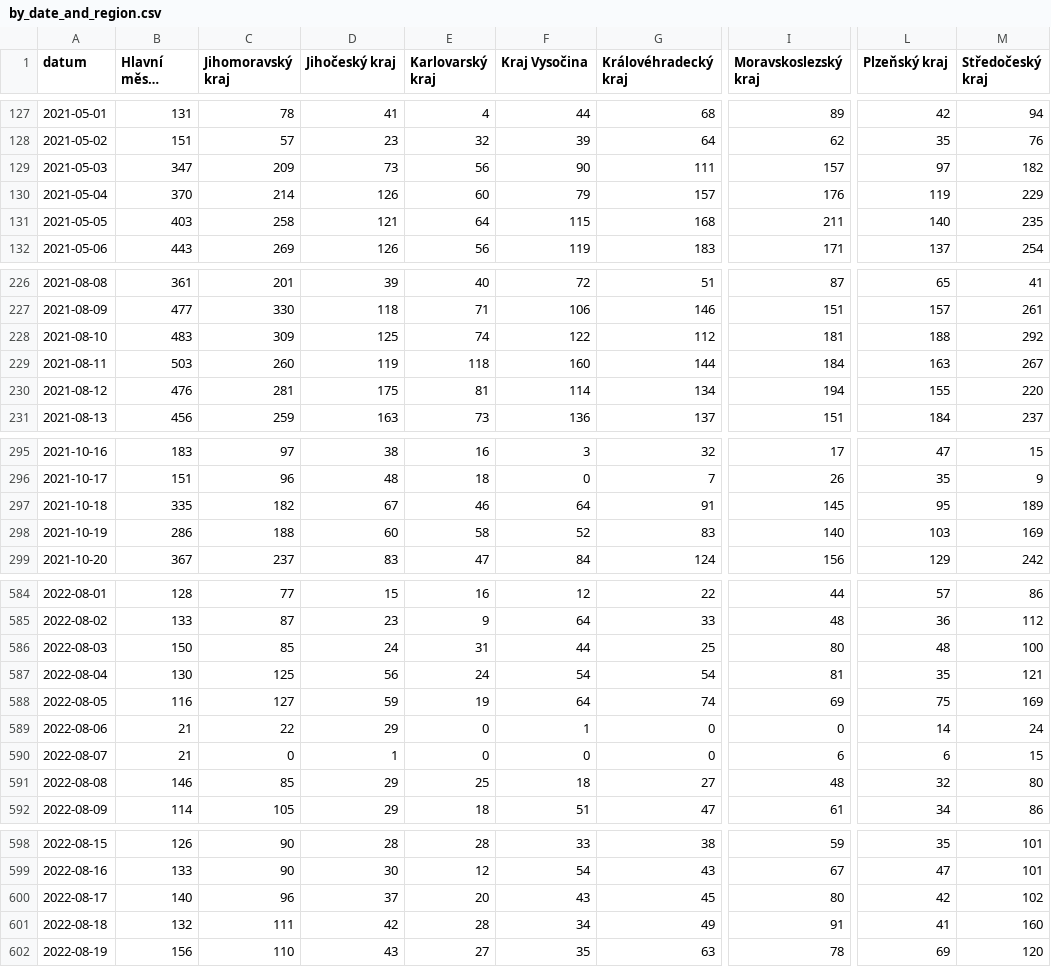
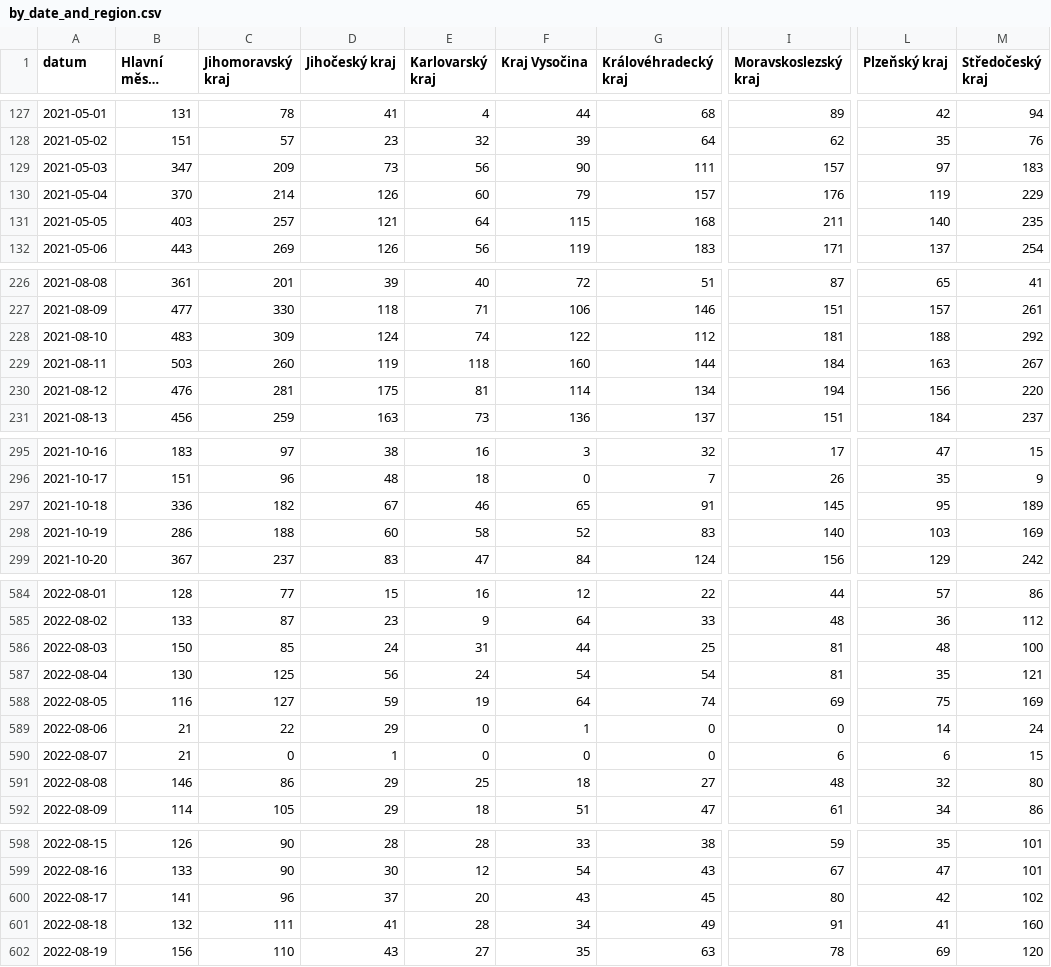
Before and after one commit to vykend/COVID19-Vaccination-Czechia, a CSV file: by_date_and_region.csv, drawn as a sheet; only a part is shown, gaps mark what is left out; long unchanged cells end in …; the diff covers the shown part only; the diff names each change by its address in the sheet, - before the commit and + after, or states it on an @@ line.

```diff
--- a/by_date_and_region.csv
+++ b/by_date_and_region.csv
-M129 (Středočeský kraj): 182
+M129 (Středočeský kraj): 183
-C131 (Jihomoravský kraj): 258
+C131 (Jihomoravský kraj): 257
-D228 (Jihočeský kraj): 125
+D228 (Jihočeský kraj): 124
-L230 (Plzeňský kraj): 155
+L230 (Plzeňský kraj): 156
-B297 (Hlavní město Praha): 335
+B297 (Hlavní město Praha): 336
-F297 (Kraj Vysočina): 64
+F297 (Kraj Vysočina): 65
-I586 (Moravskoslezský kraj): 80
+I586 (Moravskoslezský kraj): 81
-C591 (Jihomoravský kraj): 85
+C591 (Jihomoravský kraj): 86
-B600 (Hlavní město Praha): 140
+B600 (Hlavní město Praha): 141
-D601 (Jihočeský kraj): 42
+D601 (Jihočeský kraj): 41
```
Also changed, not shown: 2 added rows and 55 edited cells elsewhere in this file, aggregation.csv, by_manufacturer.csv, 1 other file.
